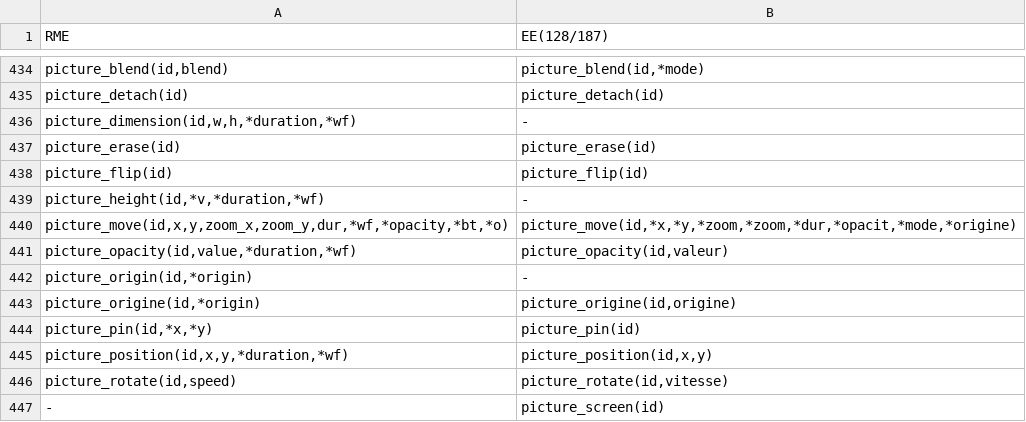
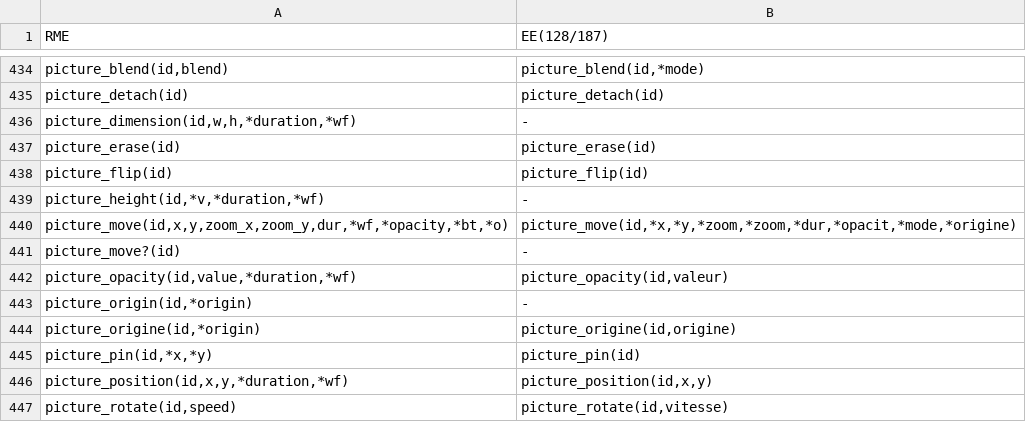
Before and after one commit to RMEx/RME, a TSV file: ee4_report.tsv, drawn as a sheet; only a part is shown, gaps mark what is left out; the shorter side is filled out with more unchanged rows; the diff names each change by its address in the sheet, - before the commit and + after, or states it on an @@ line.

```diff
--- a/ee4_report.tsv
+++ b/ee4_report.tsv
+row 441: picture_move?(id) | -
```
Also changed, not shown: doc_report.csv, 17 other files.
